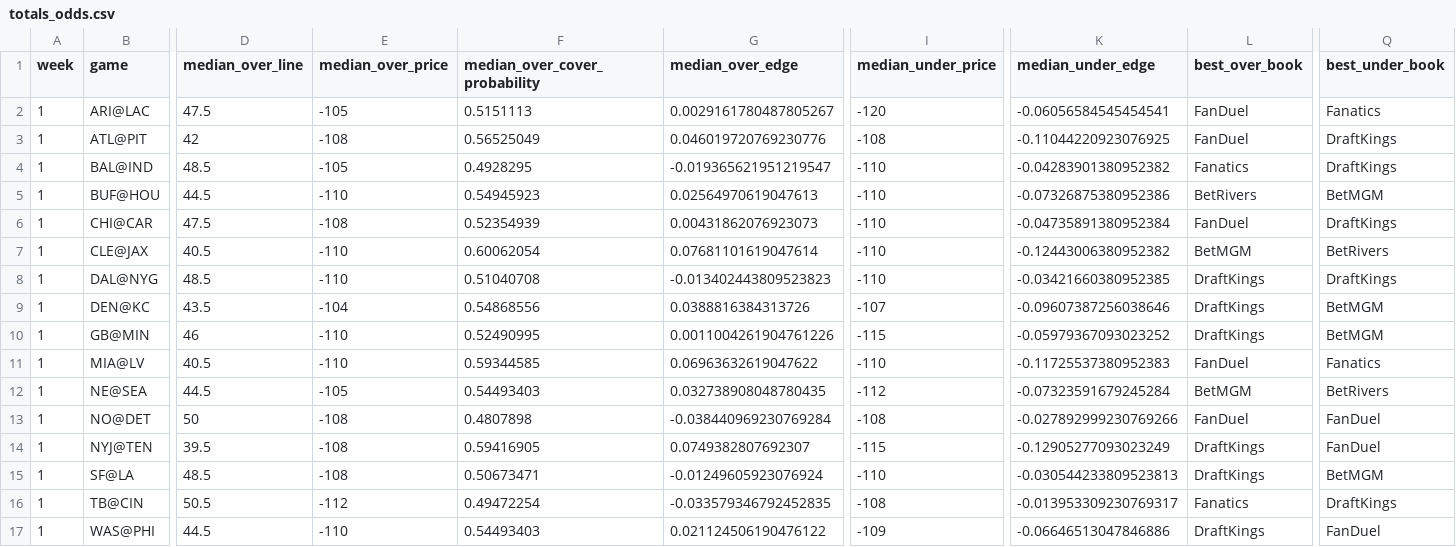
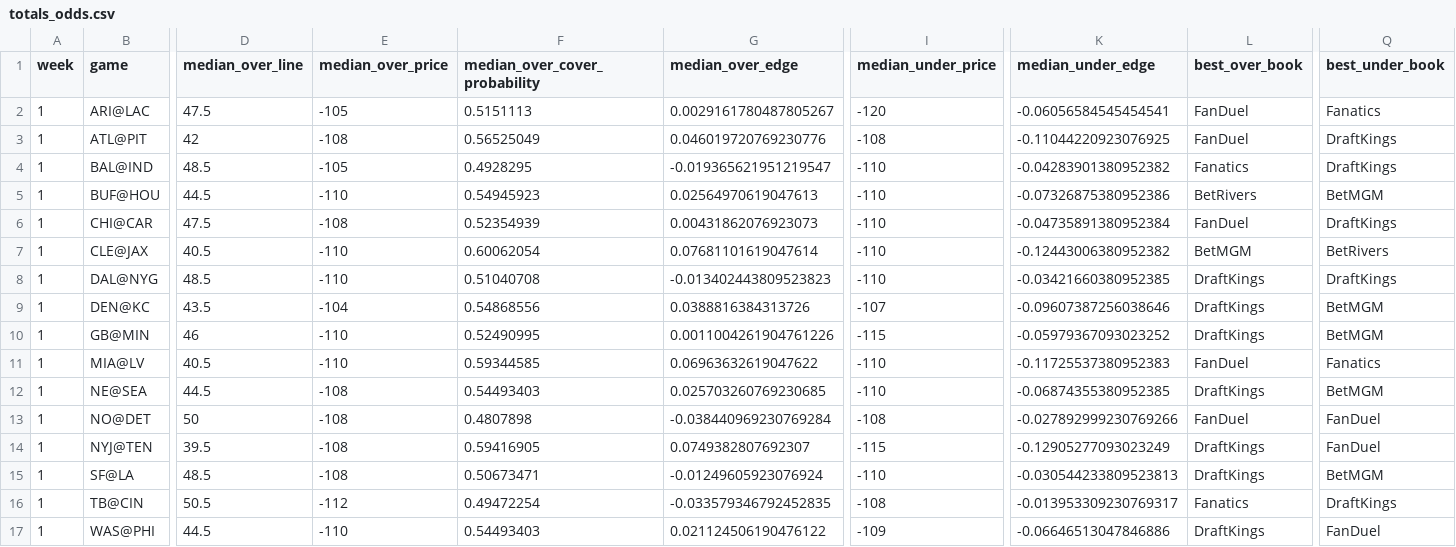
Before and after one commit to trashduty/trash-schedule, a CSV file: NFL_Odds/Data/totals_odds.csv, drawn as a sheet; only a part is shown, gaps mark what is left out; the diff names each change by its address in the sheet, - before the commit and + after, or states it on an @@ line.

```diff
--- a/NFL_Odds/Data/totals_odds.csv
+++ b/NFL_Odds/Data/totals_odds.csv
-E12 (median_over_price): -105
+E12 (median_over_price): -108
-G12 (median_over_edge): 0.032738908048780435
+G12 (median_over_edge): 0.025703260769230685
-I12 (median_under_price): -112
+I12 (median_under_price): -110
-K12 (median_under_edge): -0.07323591679245284
+K12 (median_under_edge): -0.06874355380952385
-L12 (best_over_book): BetMGM
+L12 (best_over_book): DraftKings
-Q12 (best_under_book): BetRivers
+Q12 (best_under_book): BetMGM
```
Also changed, not shown: NFL_Odds/Data/spreads_odds.csv.
